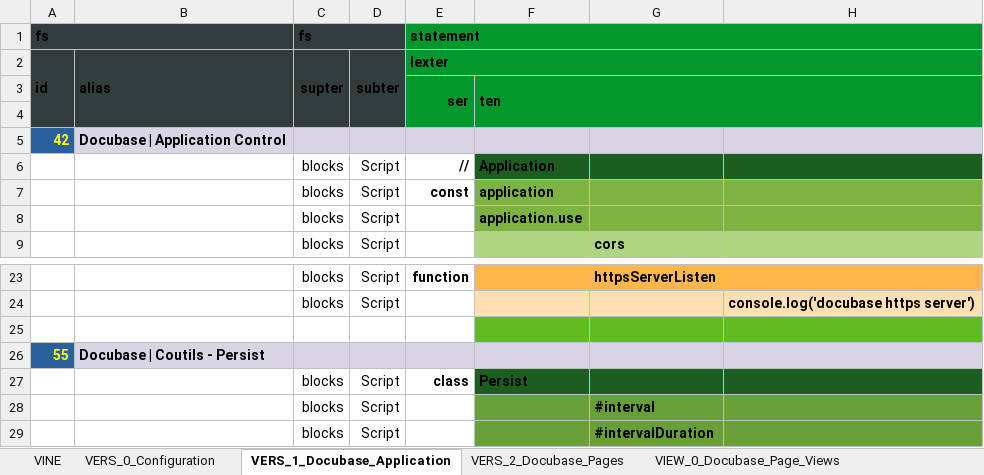
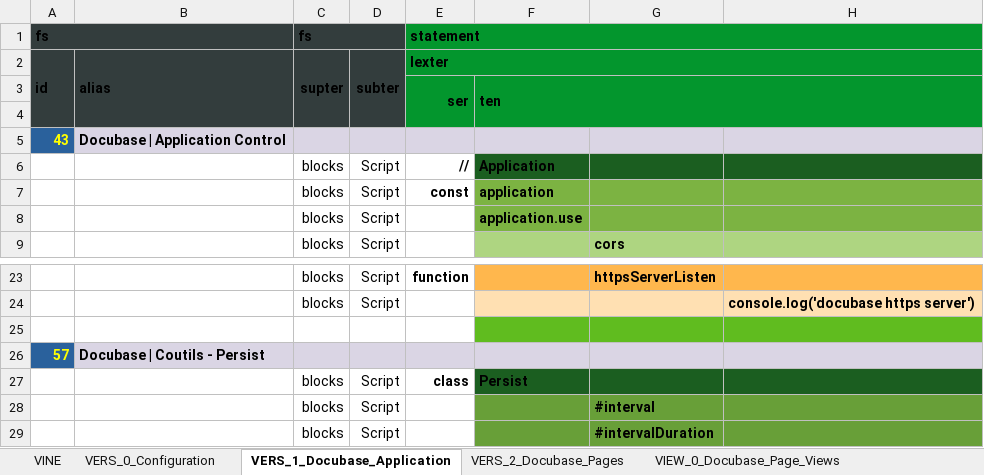
Before and after one commit to thomaspatrickwelborn/Digital-Flux-Capacitor, an Excel workbook: demonstrament/projects/001/development.xlsx, sheet VERS_1_Docubase_Application, drawn as a sheet; only a part is shown, gaps mark what is left out; values as stored, in another font and other column widths than the file's, no borders; the diff names each change by its address in the sheet, - before the commit and + after, or states it on an @@ line.

Commit message:
Demonstrament 001 - Docubase Development

```diff
--- a/demonstrament/projects/001/development.xlsx (sheet VERS_1_Docubase_Application)
+++ b/demonstrament/projects/001/development.xlsx (sheet VERS_1_Docubase_Application)
-A5: 42
+A5: 43
-A26: 55
+A26: 57
```
Also changed, not shown: sheet VINE, sheet VERS_0_Configuration, sheet VIEW_0_Docubase_Page_Views, sheet VERS_2_Docubase_Pages, hidden cells, 14 other files.
